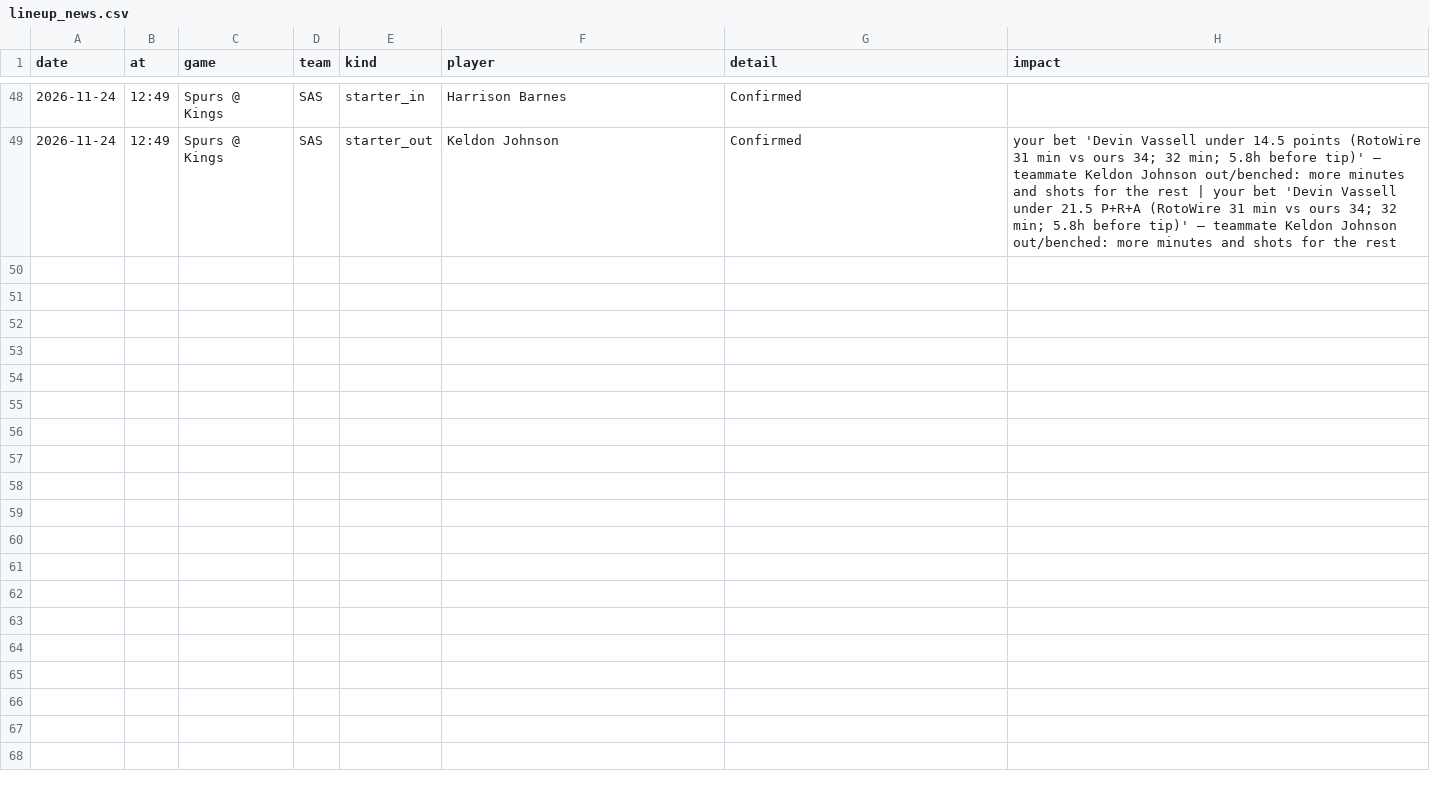
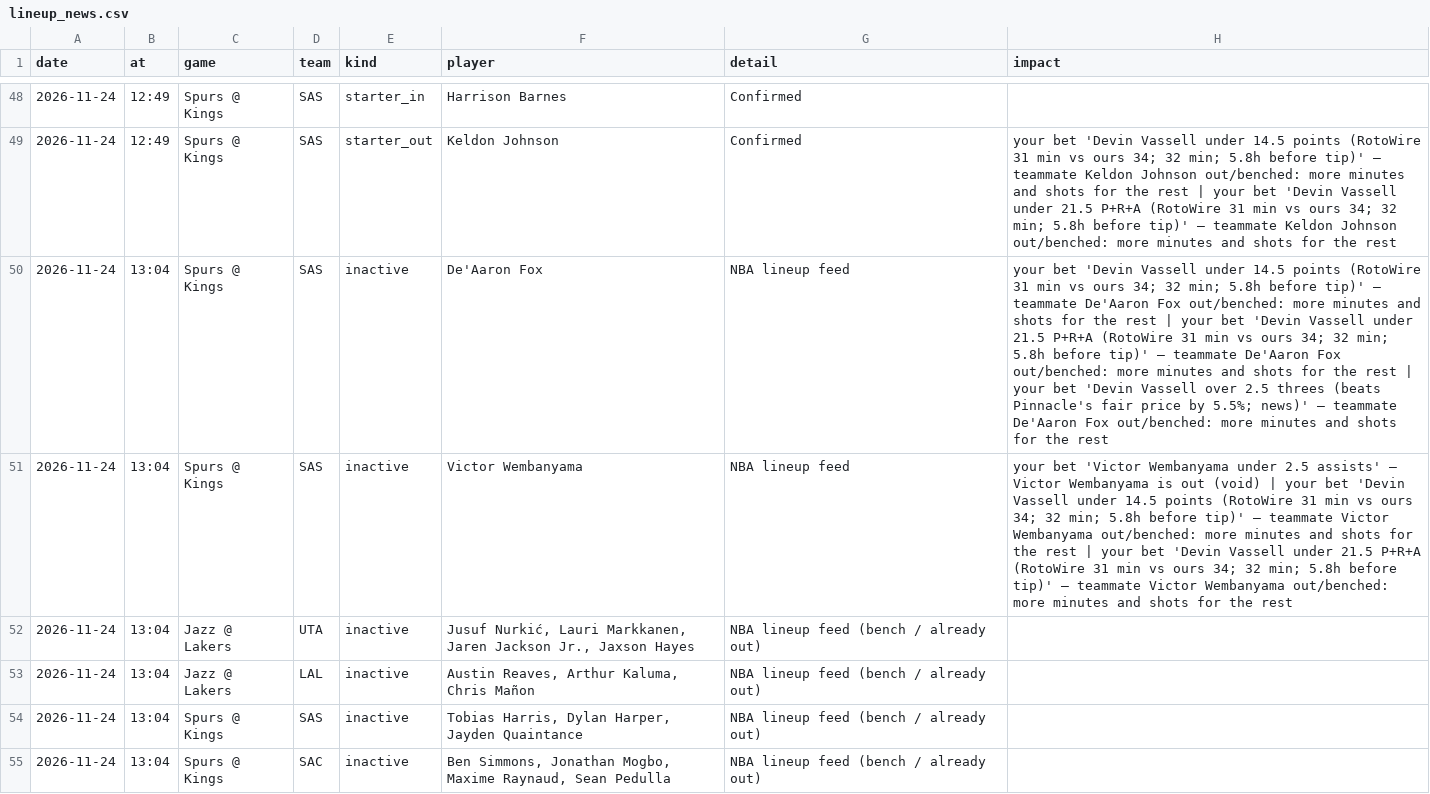
Before and after one commit to andrewkyriacou1993-lang/claudiopunt, a CSV file: data/lineup_news.csv, drawn as a sheet; only a part is shown, gaps mark what is left out; the diff names each change by its address in the sheet, - before the commit and + after, or states it on an @@ line.

Commit message:
Board update (PC sync) Tue 24/11/2026 13:13

```diff
--- a/data/lineup_news.csv
+++ b/data/lineup_news.csv
+row 50: 2026-11-24 | 13:04 | Spurs @ Kings | SAS | inactive | De'Aaron Fox | NBA lineup feed | your bet 'Devin Vassell under 14.5 points (RotoWire 31 min vs ours 34; 32 min; 5.8h before tip)' — teammate De'Aaron Fox out/benched: more minutes and shots for the rest | your bet 'Devin Vassell under 21.5 P+R+A (RotoWire 31 min vs ours 34; 32 min; 5.8h before tip)' — teammate De'Aaron Fox out/benched: more minutes and shots for the rest | your bet 'Devin Vassell over 2.5 threes (beats Pinnacle's fair price by 5.5%; news)' — teammate De'Aaron Fox out/benched: more minutes and shots for the rest
+row 51: 2026-11-24 | 13:04 | Spurs @ Kings | SAS | inactive | Victor Wembanyama | NBA lineup feed | your bet 'Victor Wembanyama under 2.5 assists' — Victor Wembanyama is out (void) | your bet 'Devin Vassell under 14.5 points (RotoWire 31 min vs ours 34; 32 min; 5.8h before tip)' — teammate Victor Wembanyama out/benched: more minutes and shots for the rest | your bet 'Devin Vassell under 21.5 P+R+A (RotoWire 31 min vs ours 34; 32 min; 5.8h before tip)' — teammate Victor Wembanyama out/benched: more minutes and shots for the rest
+row 52: 2026-11-24 | 13:04 | Jazz @ Lakers | UTA | inactive | Jusuf Nurkić, Lauri Markkanen, Jaren Jackson Jr., Jaxson Hayes | NBA lineup feed (bench / already out)
+row 53: 2026-11-24 | 13:04 | Jazz @ Lakers | LAL | inactive | Austin Reaves, Arthur Kaluma, Chris Mañon | NBA lineup feed (bench / already out)
+row 54: 2026-11-24 | 13:04 | Spurs @ Kings | SAS | inactive | Tobias Harris, Dylan Harper, Jayden Quaintance | NBA lineup feed (bench / already out)
+row 55: 2026-11-24 | 13:04 | Spurs @ Kings | SAC | inactive | Ben Simmons, Jonathan Mogbo, Maxime Raynaud, Sean Pedulla | NBA lineup feed (bench / already out)
```
